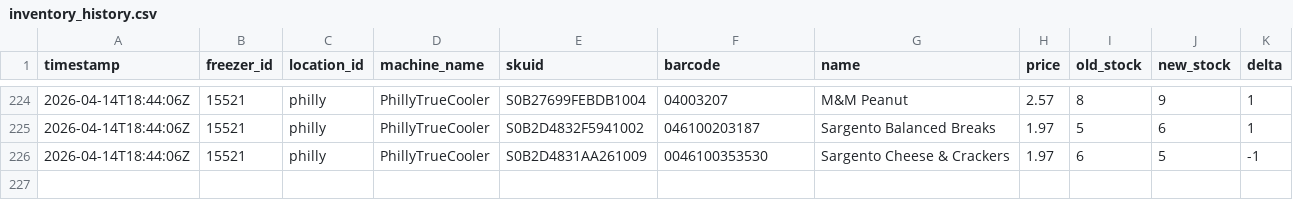
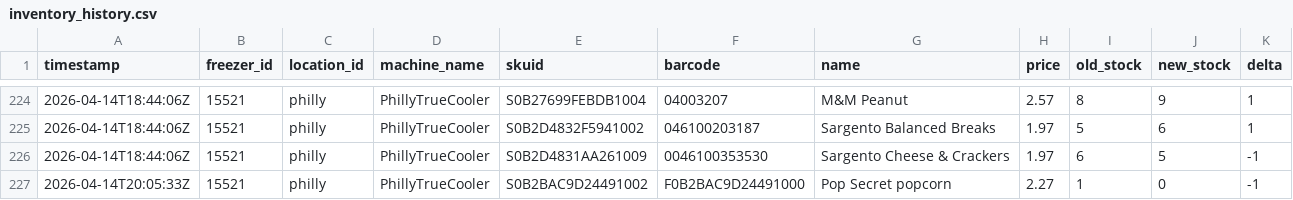
Before and after one commit to lukeleisman/blanketbox_public, a CSV file: docs/inventory_history.csv, drawn as a sheet; only a part is shown, gaps mark what is left out; the diff names each change by its address in the sheet, - before the commit and + after, or states it on an @@ line.

```diff
--- a/docs/inventory_history.csv
+++ b/docs/inventory_history.csv
+row 227: 2026-04-14T20:05:33Z | 15521 | philly | PhillyTrueCooler | S0B2BAC9D24491002 | F0B2BAC9D24491000 | Pop Secret popcorn | 2.27 | 1 | 0 | -1
```
Also changed, not shown: docs/inventory.csv, 2 other files.
